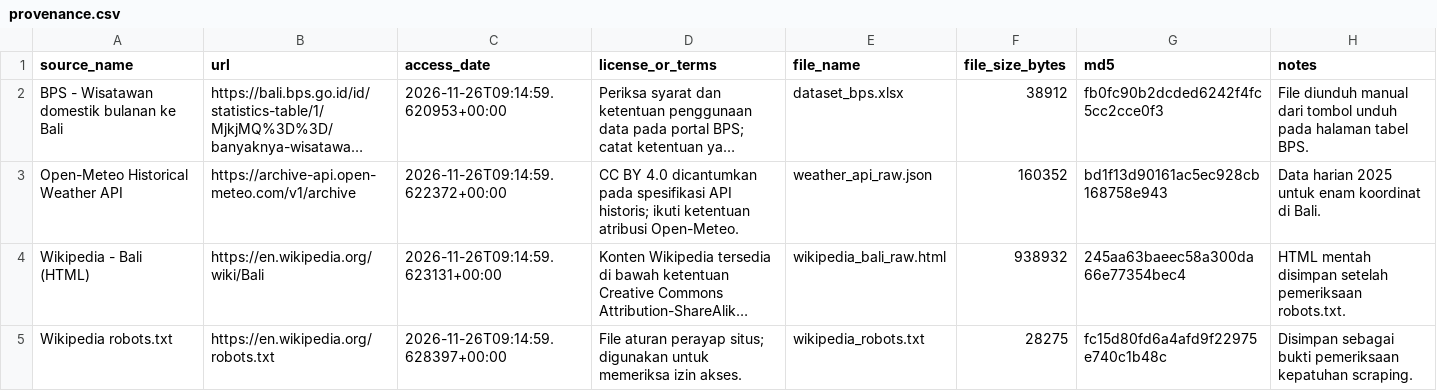
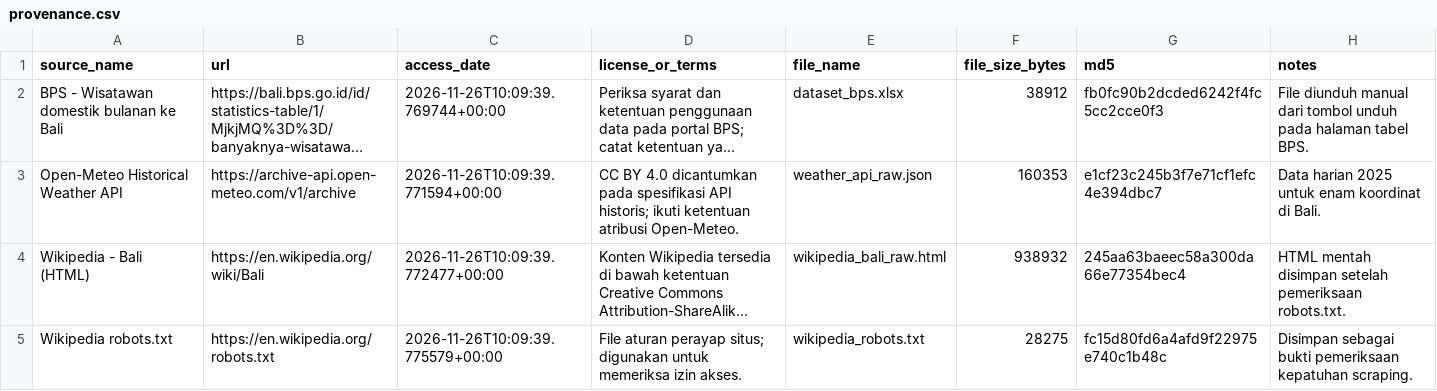
Before and after one commit to topaserlangga36-afk/TUGAS-AKUISISI-DATA-UTS, a CSV file: metadata/provenance.csv, drawn as a sheet; long unchanged cells end in …; the diff names each change by its address in the sheet, - before the commit and + after, or states it on an @@ line.

Commit message:
Initial commit: Akuisisi dan Integrasi Data Pariwisata Bali

```diff
--- a/metadata/provenance.csv
+++ b/metadata/provenance.csv
-C2 (access_date): 2026-11-26T09:14:59.620953+00:00
+C2 (access_date): 2026-11-26T10:09:39.769744+00:00
-C3 (access_date): 2026-11-26T09:14:59.622372+00:00
+C3 (access_date): 2026-11-26T10:09:39.771594+00:00
-F3 (file_size_bytes): 160352
+F3 (file_size_bytes): 160353
-G3 (md5): bd1f13d90161ac5ec928cb168758e943
+G3 (md5): e1cf23c245b3f7e71cf1efc4e394dbc7
-C4 (access_date): 2026-11-26T09:14:59.623131+00:00
+C4 (access_date): 2026-11-26T10:09:39.772477+00:00
-C5 (access_date): 2026-11-26T09:14:59.628397+00:00
+C5 (access_date): 2026-11-26T10:09:39.775579+00:00
```
Also changed, not shown: 17 other files.
